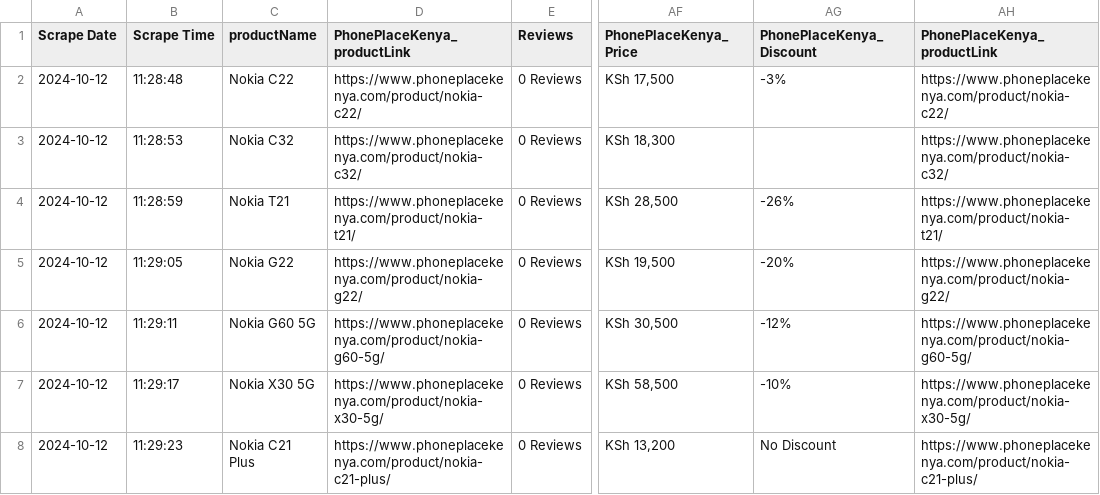
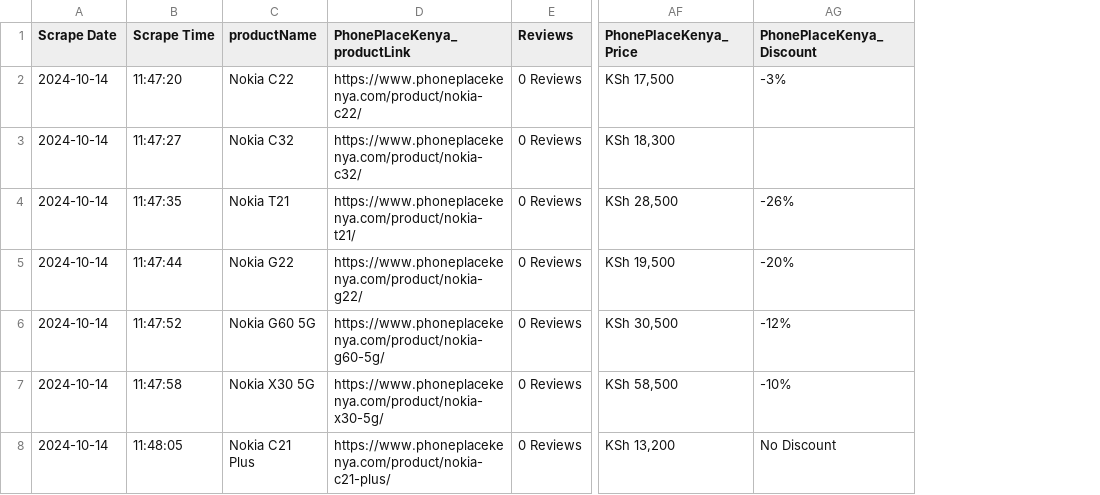
Before and after one commit to NeuroCommerce/FairPriceKe, a CSV file: data/Phone Place Kenya Scraping/row/scraped_phones_with_datetime2.csv, drawn as a sheet; only a part is shown, gaps mark what is left out; the diff names each change by its address in the sheet, - before the commit and + after, or states it on an @@ line.

```diff
--- a/data/Phone Place Kenya Scraping/row/scraped_phones_with_datetime2.csv
+++ b/data/Phone Place Kenya Scraping/row/scraped_phones_with_datetime2.csv
-column AH (PhonePlaceKenya_productLink), rows 2-8: https://www.phoneplacekenya.com/product/nokia-c22/ | https://www.phoneplacekenya.com/product/nokia-c32/ | https://www.phoneplacekenya.com/product/nokia-t21/ | https://www.phoneplacekenya.com/product/nokia-g22/ | https://www.phoneplacekenya.com/product/nokia-g60-5g/ | https://www.phoneplacekenya.com/product/nokia-x30-5g/ | https://www.phoneplacekenya.com/product/nokia-c21-plus/
-A2:A8 (Scrape Date): 2024-10-12
+A2:A8 (Scrape Date): 2024-10-14
-B2 (Scrape Time): 11:28:48
+B2 (Scrape Time): 11:47:20
-B3 (Scrape Time): 11:28:53
+B3 (Scrape Time): 11:47:27
-B4 (Scrape Time): 11:28:59
+B4 (Scrape Time): 11:47:35
-B5 (Scrape Time): 11:29:05
+B5 (Scrape Time): 11:47:44
-B6 (Scrape Time): 11:29:11
+B6 (Scrape Time): 11:47:52
-B7 (Scrape Time): 11:29:17
+B7 (Scrape Time): 11:47:58
-B8 (Scrape Time): 11:29:23
+B8 (Scrape Time): 11:48:05
```
Also changed, not shown: 2 other files.
